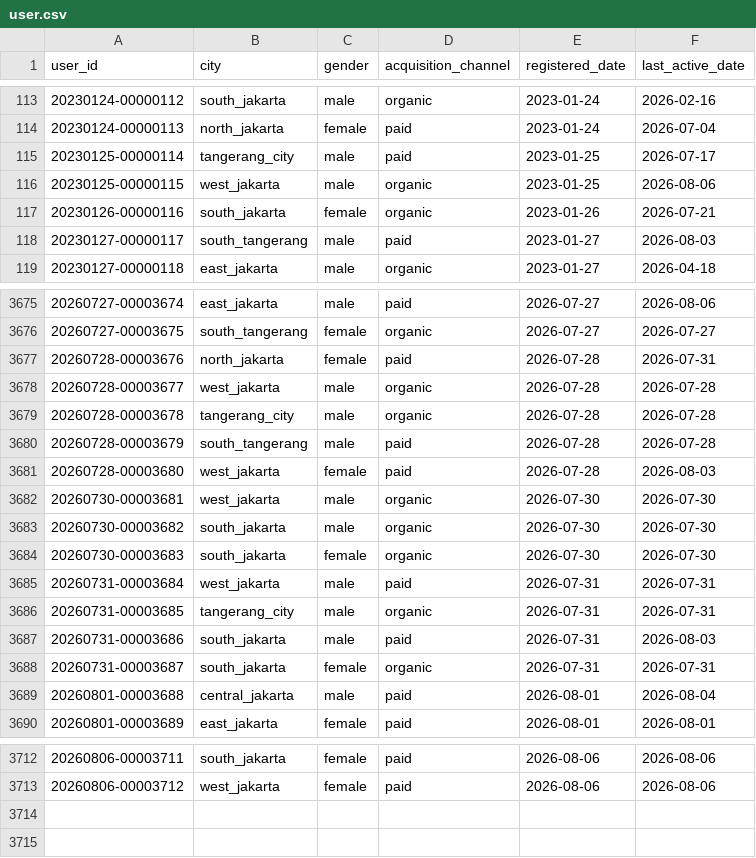
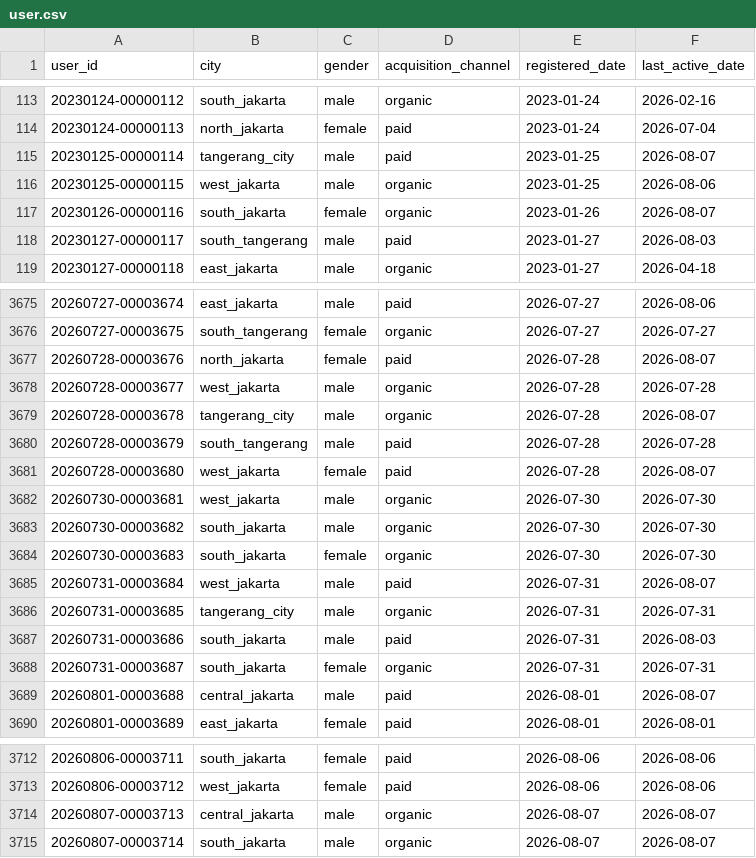
Before and after one commit to ibrasyad/creanu-labs, a CSV file: output/csv-file/user.csv, drawn as a sheet; only a part is shown, gaps mark what is left out; the diff covers the shown part only.

```diff
--- a/output/csv-file/user.csv
+++ b/output/csv-file/user.csv
@@ -114,5 +114,5 @@ user_id,city,gender,acquisition_channel,registered_date,last_active_date
 20230124-00000113,north_jakarta,female,paid,2023-01-24,2026-07-04
-20230125-00000114,tangerang_city,male,paid,2023-01-25,2026-07-17
+20230125-00000114,tangerang_city,male,paid,2023-01-25,2026-08-07
 20230125-00000115,west_jakarta,male,organic,2023-01-25,2026-08-06
-20230126-00000116,south_jakarta,female,organic,2023-01-26,2026-07-21
+20230126-00000116,south_jakarta,female,organic,2023-01-26,2026-08-07
 20230127-00000117,south_tangerang,male,paid,2023-01-27,2026-08-03
@@ -3676,7 +3676,7 @@ user_id,city,gender,acquisition_channel,registered_date,last_active_date
 20260727-00003675,south_tangerang,female,organic,2026-07-27,2026-07-27
-20260728-00003676,north_jakarta,female,paid,2026-07-28,2026-07-31
+20260728-00003676,north_jakarta,female,paid,2026-07-28,2026-08-07
 20260728-00003677,west_jakarta,male,organic,2026-07-28,2026-07-28
-20260728-00003678,tangerang_city,male,organic,2026-07-28,2026-07-28
+20260728-00003678,tangerang_city,male,organic,2026-07-28,2026-08-07
 20260728-00003679,south_tangerang,male,paid,2026-07-28,2026-07-28
-20260728-00003680,west_jakarta,female,paid,2026-07-28,2026-08-03
+20260728-00003680,west_jakarta,female,paid,2026-07-28,2026-08-07
 20260730-00003681,west_jakarta,male,organic,2026-07-30,2026-07-30
@@ -3684,3 +3684,3 @@ user_id,city,gender,acquisition_channel,registered_date,last_active_date
 20260730-00003683,south_jakarta,female,organic,2026-07-30,2026-07-30
-20260731-00003684,west_jakarta,male,paid,2026-07-31,2026-07-31
+20260731-00003684,west_jakarta,male,paid,2026-07-31,2026-08-07
 20260731-00003685,tangerang_city,male,organic,2026-07-31,2026-07-31
@@ -3688,3 +3688,3 @@ user_id,city,gender,acquisition_channel,registered_date,last_active_date
 20260731-00003687,south_jakarta,female,organic,2026-07-31,2026-07-31
-20260801-00003688,central_jakarta,male,paid,2026-08-01,2026-08-04
+20260801-00003688,central_jakarta,male,paid,2026-08-01,2026-08-07
 20260801-00003689,east_jakarta,female,paid,2026-08-01,2026-08-01
@@ -3713 +3713,3 @@ user_id,city,gender,acquisition_channel,registered_date,last_active_date
 20260806-00003712,west_jakarta,female,paid,2026-08-06,2026-08-06
+20260807-00003713,central_jakarta,male,organic,2026-08-07,2026-08-07
+20260807-00003714,south_jakarta,male,organic,2026-08-07,2026-08-07
```
Also changed, not shown: 124 edited cells elsewhere in this file, 8 other files.
